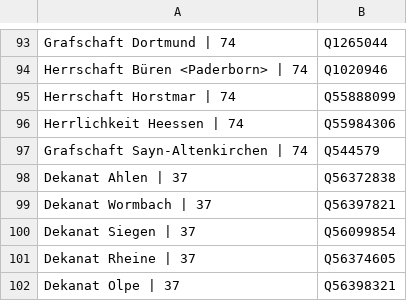
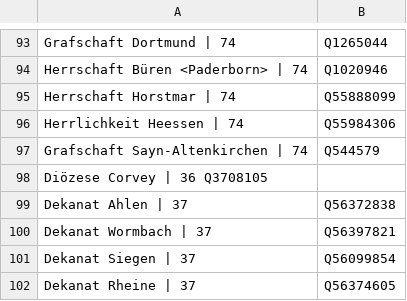
Before and after one commit to hbz/lobid-resources, a TSV file: src/main/resources/string2wikidata.tsv, drawn as a sheet; only a part is shown, gaps mark what is left out; the shorter side is filled out with more unchanged rows.

Commit message:
Add Diözese Corvey

```diff
--- a/src/main/resources/string2wikidata.tsv
+++ b/src/main/resources/string2wikidata.tsv
@@ -97,2 +97,3 @@ Herrlichkeit Heessen | 74	Q55984306
 Grafschaft Sayn-Altenkirchen | 74	Q544579
+Diözese Corvey | 36 Q3708105
 Dekanat Ahlen | 37	Q56372838
```
